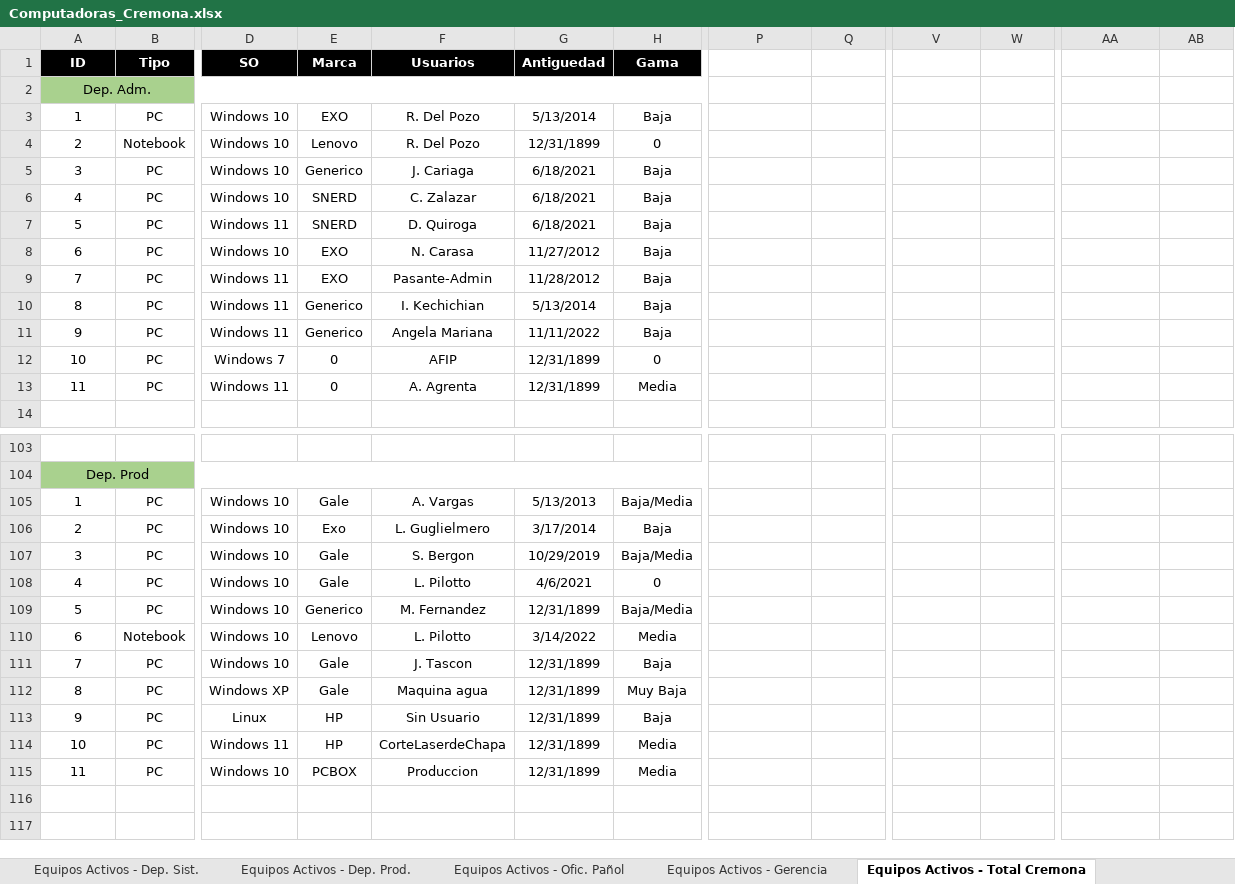
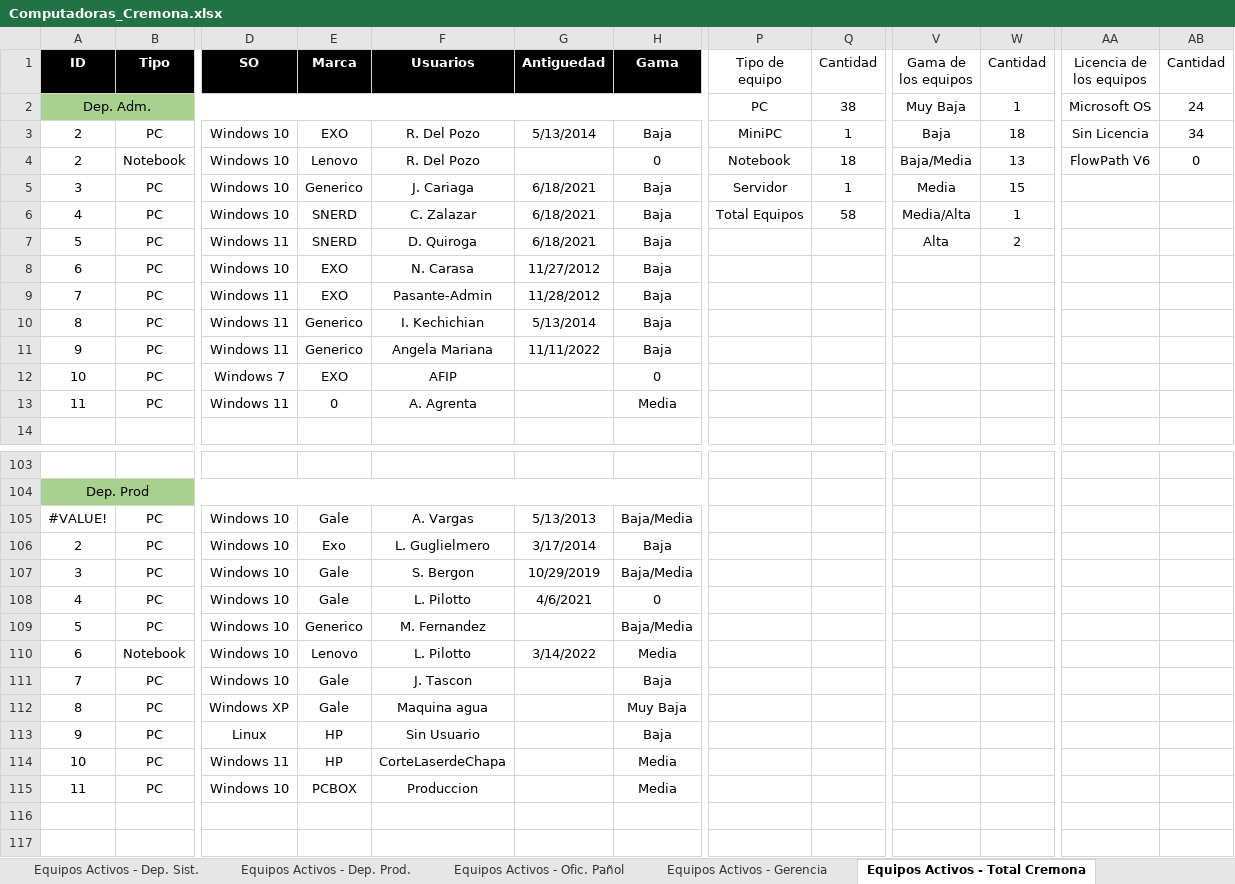
Before and after one commit to joacosedran/AutomaticLabelPrint, an Excel workbook: Excel/Computadoras_Cremona.xlsx, sheet Equipos Activos - Total Cremona, drawn as a sheet; only a part is shown, gaps mark what is left out; values as stored, in another font and other column widths than the file's, no borders; conditional formats not drawn; removed rows and columns are numbered as before the commit, all else as after; rows hold the shown columns only; the diff covers the shown part only; the diff names each change by its address in the sheet, - before the commit and + after, or states it on an @@ line.

```diff
--- a/Excel/Computadoras_Cremona.xlsx (sheet Equipos Activos - Total Cremona)
+++ b/Excel/Computadoras_Cremona.xlsx (sheet Equipos Activos - Total Cremona)
-P1: (empty)
+P1: Tipo de equipo
-Q1: (empty)
+Q1: Cantidad
-V1: (empty)
+V1: Gama de los equipos
-W1: (empty)
+W1: Cantidad
-AA1: (empty)
+AA1: Licencia de los equipos
-AB1: (empty)
+AB1: Cantidad
-row 2: Dep. Adm.
+row 2: Dep. Adm. |  |  |  |  |  |  | PC | 38 | Muy Baja | 1 | Microsoft OS | 24
-A3 (ID): 1
+A3 (ID): 2
-P3 (Tipo de equipo): (empty)
+P3 (Tipo de equipo): MiniPC
-Q3 (Cantidad): (empty)
+Q3 (Cantidad): 1
-V3 (Gama de los equipos): (empty)
+V3 (Gama de los equipos): Baja
-W3 (Cantidad): (empty)
+W3 (Cantidad): 18
-AA3 (Licencia de los equipos): (empty)
+AA3 (Licencia de los equipos): Sin Licencia
-AB3 (Cantidad): (empty)
+AB3 (Cantidad): 34
-G4 (Antiguedad): 12/31/1899
+G4 (Antiguedad): (empty)
-P4 (Tipo de equipo): (empty)
+P4 (Tipo de equipo): Notebook
-Q4 (Cantidad): (empty)
+Q4 (Cantidad): 18
-V4 (Gama de los equipos): (empty)
+V4 (Gama de los equipos): Baja/Media
-W4 (Cantidad): (empty)
+W4 (Cantidad): 13
-AA4 (Licencia de los equipos): (empty)
+AA4 (Licencia de los equipos): FlowPath V6
-AB4 (Cantidad): (empty)
+AB4 (Cantidad): 0
-P5 (Tipo de equipo): (empty)
+P5 (Tipo de equipo): Servidor
-Q5 (Cantidad): (empty)
+Q5 (Cantidad): 1
-V5 (Gama de los equipos): (empty)
+V5 (Gama de los equipos): Media
-W5 (Cantidad): (empty)
+W5 (Cantidad): 15
-P6 (Tipo de equipo): (empty)
+P6 (Tipo de equipo): Total Equipos
-Q6 (Cantidad): (empty)
+Q6 (Cantidad): 58
-V6 (Gama de los equipos): (empty)
+V6 (Gama de los equipos): Media/Alta
-W6 (Cantidad): (empty)
+W6 (Cantidad): 1
-V7 (Gama de los equipos): (empty)
+V7 (Gama de los equipos): Alta
-W7 (Cantidad): (empty)
+W7 (Cantidad): 2
-E12 (Marca): 0
+E12 (Marca): EXO
-G12:G13 (Antiguedad): 12/31/1899
+G12:G13 (Antiguedad): (empty)
-A105 (ID): 1
+A105 (ID): #VALUE!
-G109 (Antiguedad): 12/31/1899
+G109 (Antiguedad): (empty)
-G111:G115 (Antiguedad): 12/31/1899
+G111:G115 (Antiguedad): (empty)
```
Also changed, not shown: 1 added row, 1 removed row and 41 edited cells elsewhere in this sheet, sheet Equipos Activos - Dep. Sist., sheet Equipos Activos - Dep. Prod., sheet Equipos Activos - Dep. Adm., sheet Equipos Activos - Dep. Ing., sheet Equipos Activos - Dep. Ventas, sheet Equipos Activos - Dep. Elec., 3 more sheets, 13 other files.
